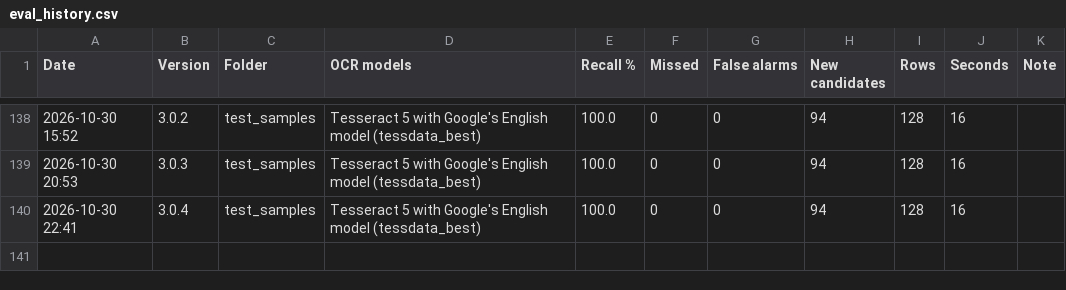
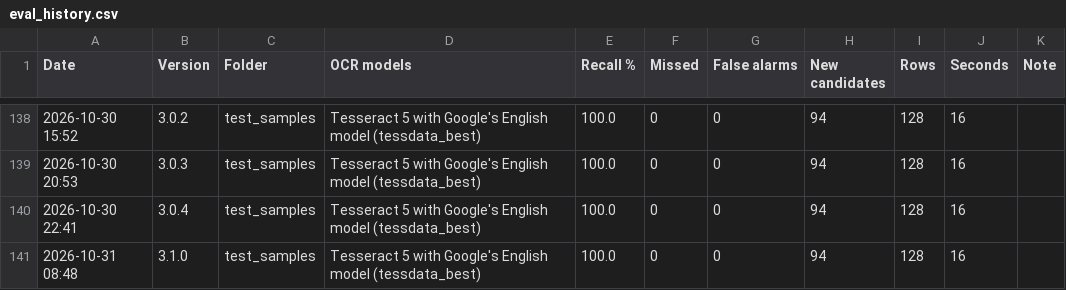
Before and after one commit to nicholasmichalenko-njm/acronym-hunter, a CSV file: tools/eval_history.csv, drawn as a sheet; only a part is shown, gaps mark what is left out.

```diff
--- a/tools/eval_history.csv
+++ b/tools/eval_history.csv
@@ -140 +140,2 @@ Date,Version,Folder,OCR models,Recall %,Missed,False alarms,New candidates,Rows,
 2026-10-30 22:41,3.0.4,test_samples,Tesseract 5 with Google's English model (tessdata_best),100.0,0,0,94,128,16,
+2026-10-31 08:48,3.1.0,test_samples,Tesseract 5 with Google's English model (tessdata_best),100.0,0,0,94,128,16,
```
Also changed, not shown: 5 other files.
